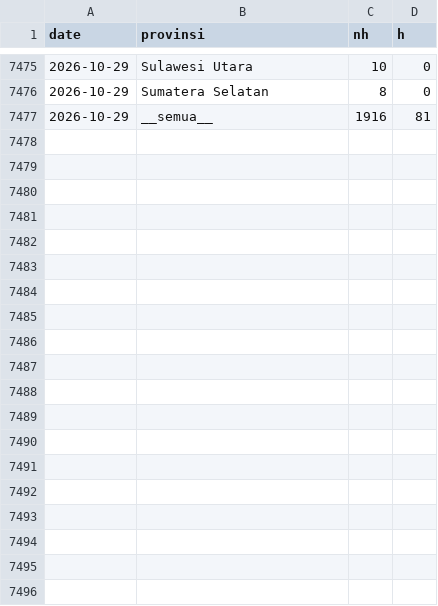
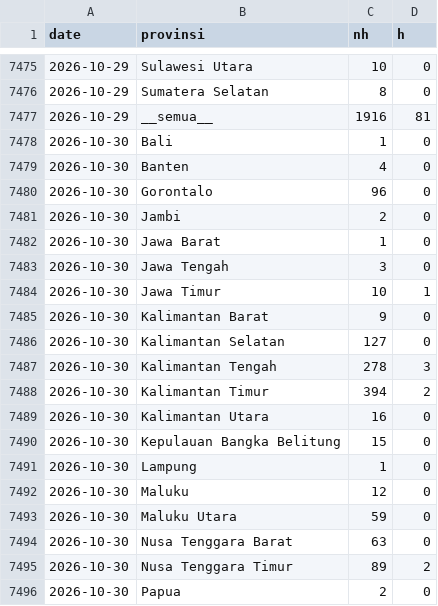
Before and after one commit to pujapr8/IDNFireEmissionWatch, a CSV file: data/archive/ref_daily_2026.csv, drawn as a sheet; only a part is shown, gaps mark what is left out; the diff covers the shown part only; the diff names each change by its address in the sheet, - before the commit and + after, or states it on an @@ line.

```diff
--- a/data/archive/ref_daily_2026.csv
+++ b/data/archive/ref_daily_2026.csv
+row 7478: 2026-10-30 | Bali | 1 | 0
+row 7479: 2026-10-30 | Banten | 4 | 0
+row 7480: 2026-10-30 | Gorontalo | 96 | 0
+row 7481: 2026-10-30 | Jambi | 2 | 0
+row 7482: 2026-10-30 | Jawa Barat | 1 | 0
+row 7483: 2026-10-30 | Jawa Tengah | 3 | 0
+row 7484: 2026-10-30 | Jawa Timur | 10 | 1
+row 7485: 2026-10-30 | Kalimantan Barat | 9 | 0
+row 7486: 2026-10-30 | Kalimantan Selatan | 127 | 0
+row 7487: 2026-10-30 | Kalimantan Tengah | 278 | 3
+row 7488: 2026-10-30 | Kalimantan Timur | 394 | 2
+row 7489: 2026-10-30 | Kalimantan Utara | 16 | 0
+row 7490: 2026-10-30 | Kepulauan Bangka Belitung | 15 | 0
+row 7491: 2026-10-30 | Lampung | 1 | 0
+row 7492: 2026-10-30 | Maluku | 12 | 0
+row 7493: 2026-10-30 | Maluku Utara | 59 | 0
+row 7494: 2026-10-30 | Nusa Tenggara Barat | 63 | 0
+row 7495: 2026-10-30 | Nusa Tenggara Timur | 89 | 2
+row 7496: 2026-10-30 | Papua | 2 | 0
```
Also changed, not shown: 9 added rows elsewhere in this file, data/archive/daily_2026.csv, 6 other files.
